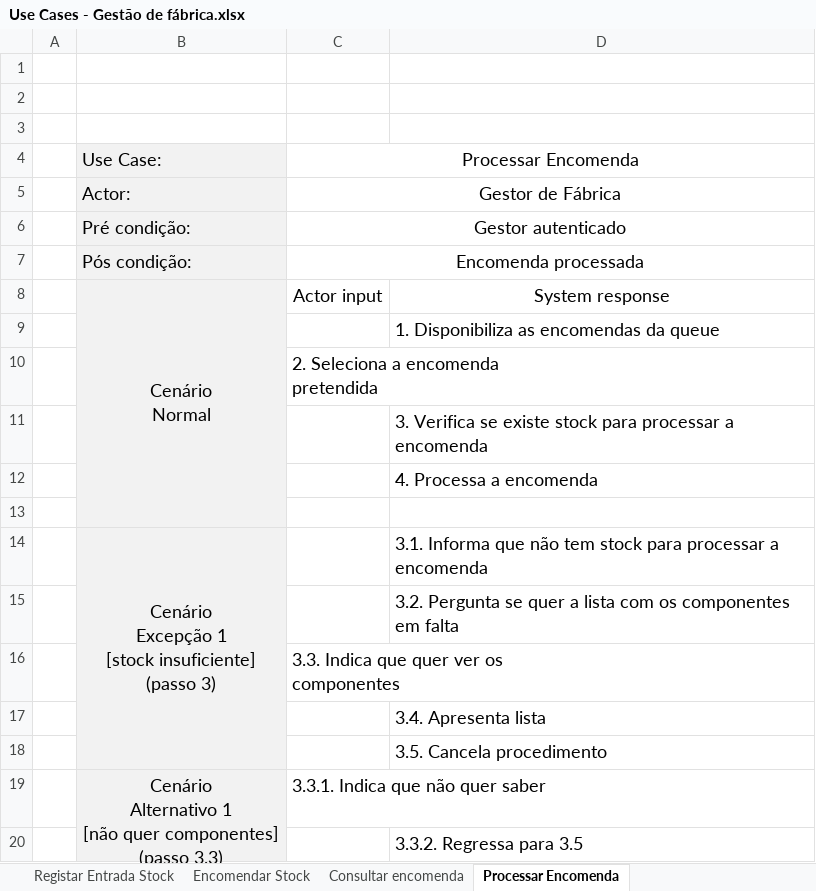
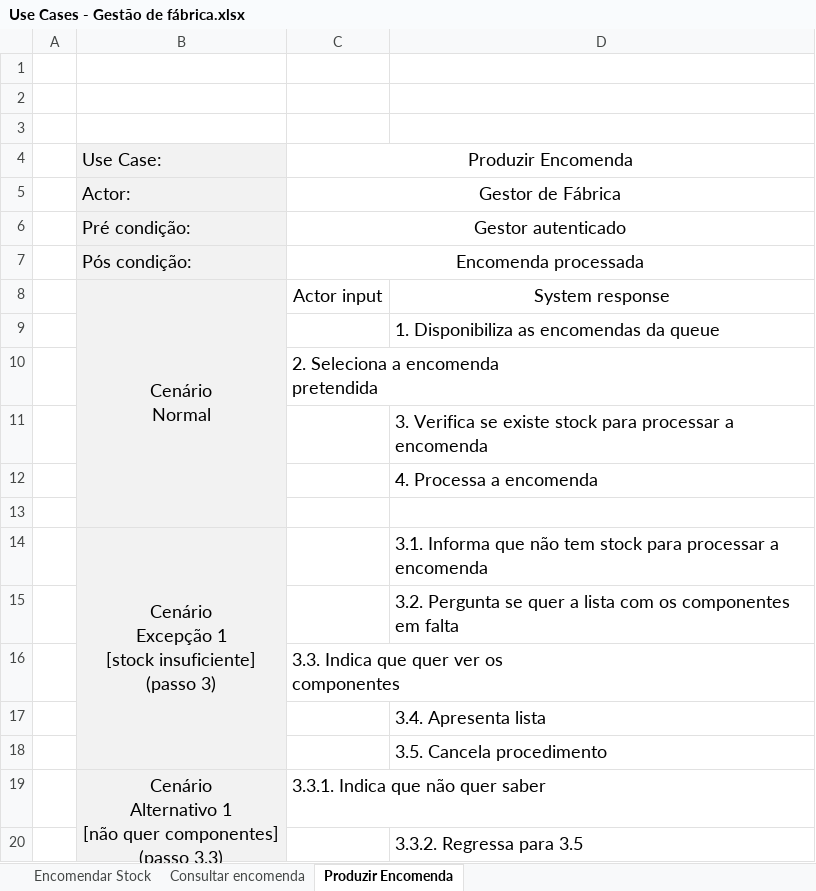
Before and after one commit to pferreira101/ConfiguraFacil, an Excel workbook: Use Cases - Gestão de fábrica.xlsx, sheet Produzir Encomenda, drawn as a sheet; values as stored, in another font and other column widths than the file's, no borders; the diff names each change by its address in the sheet, - before the commit and + after, or states it on an @@ line.

```diff
--- a/Use Cases - Gestão de fábrica.xlsx (sheet Produzir Encomenda)
+++ b/Use Cases - Gestão de fábrica.xlsx (sheet Produzir Encomenda)
-sheet tab: Processar Encomenda
+sheet tab: Produzir Encomenda
-sheet tab: Registar Entrada Stock
-C4: Processar Encomenda
+C4: Produzir Encomenda
```
